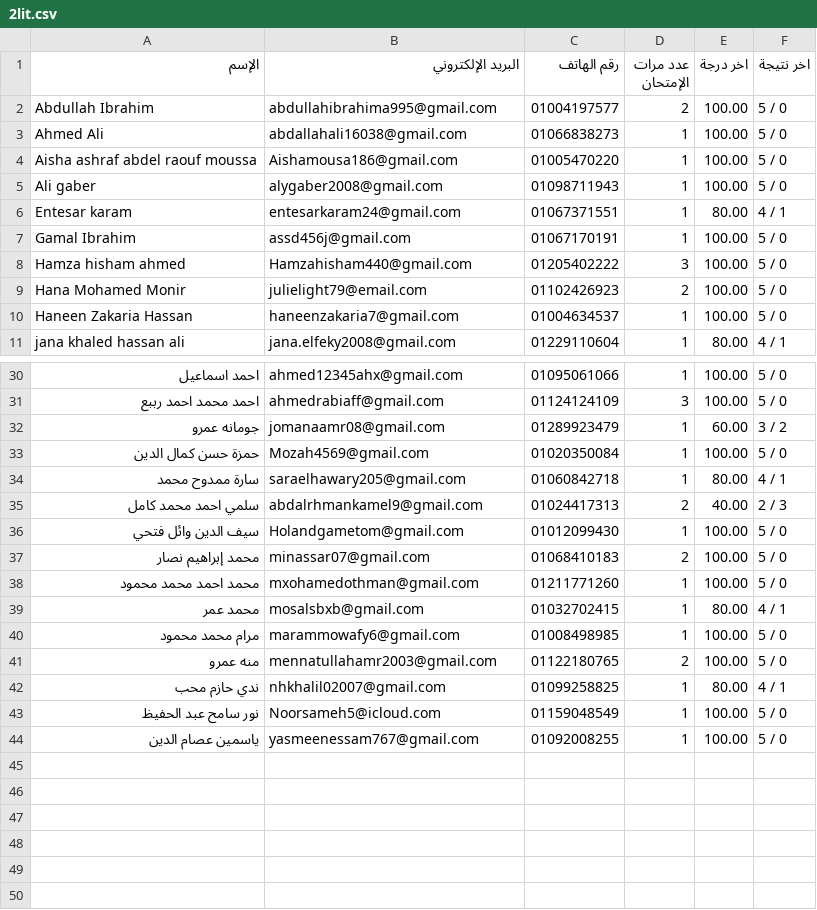
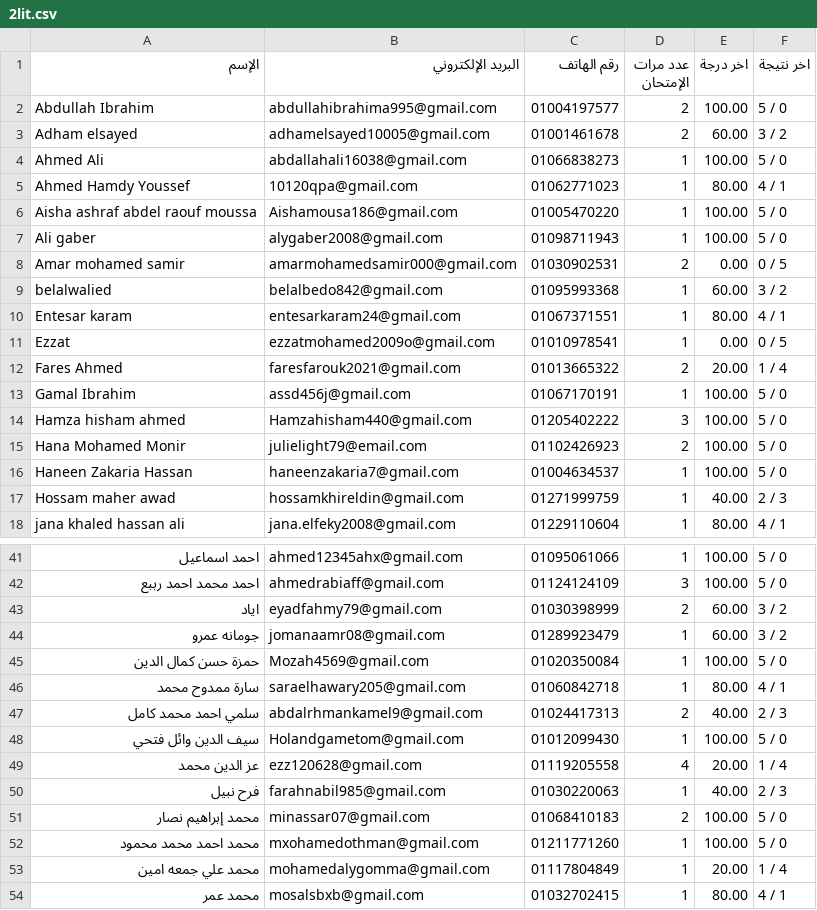
Before and after one commit to Harvovich/Marks-csv, a CSV file: 2lit.csv, drawn as a sheet; only a part is shown, gaps mark what is left out; the shorter side is filled out with more unchanged rows; the diff covers the shown part only; the diff names each change by its address in the sheet, - before the commit and + after, or states it on an @@ line.

```diff
--- a/2lit.csv
+++ b/2lit.csv
+row 3: Adham elsayed | adhamelsayed10005@gmail.com | 01001461678 | 2 | 60.00 | 3 / 2
+row 5: Ahmed Hamdy Youssef | 10120qpa@gmail.com | 01062771023 | 1 | 80.00 | 4 / 1
+row 8: Amar mohamed samir | amarmohamedsamir000@gmail.com | 01030902531 | 2 | 0.00 | 0 / 5
+row 9: belalwalied | belalbedo842@gmail.com | 01095993368 | 1 | 60.00 | 3 / 2
+row 11: Ezzat | ezzatmohamed2009o@gmail.com | 01010978541 | 1 | 0.00 | 0 / 5
+row 12: Fares Ahmed | faresfarouk2021@gmail.com | 01013665322 | 2 | 20.00 | 1 / 4
+row 17: Hossam maher awad | hossamkhireldin@gmail.com | 01271999759 | 1 | 40.00 | 2 / 3
+row 43: اياد | eyadfahmy79@gmail.com | 01030398999 | 2 | 60.00 | 3 / 2
+row 49: عز الدين محمد | ezz120628@gmail.com | 01119205558 | 4 | 20.00 | 1 / 4
+row 50: فرح نبيل | farahnabil985@gmail.com | 01030220063 | 1 | 40.00 | 2 / 3
+row 53: محمد علي جمعه امين | mohamedalygomma@gmail.com | 01117804849 | 1 | 20.00 | 1 / 4
```
Also changed, not shown: 5 added rows and 6 edited cells elsewhere in this file.
